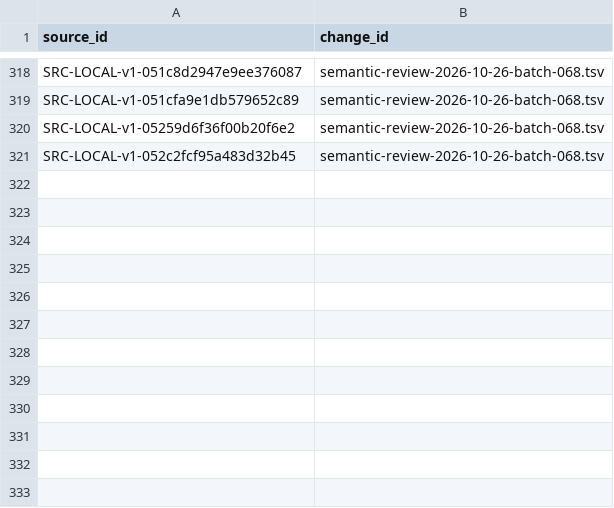
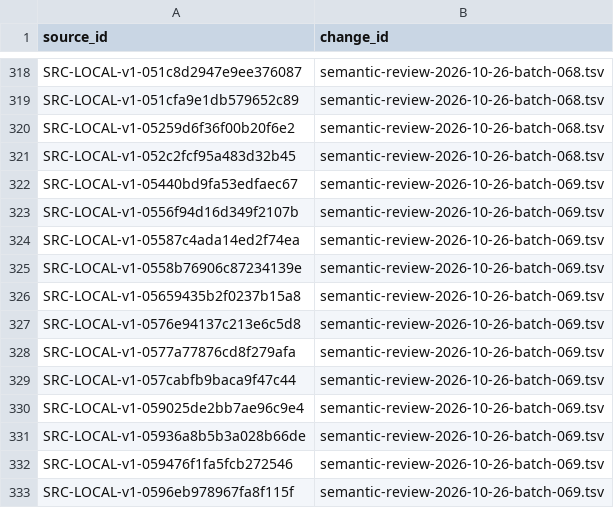
Before and after one commit to davyzhong/FLOW, a TSV file: docs/knowledge-base/00_governance/change-manifests/obsidianwiki-20261026T005516+0800-d601b4d5-l2.tsv, drawn as a sheet; only a part is shown, gaps mark what is left out; the diff names each change by its address in the sheet, - before the commit and + after, or states it on an @@ line.

```diff
--- a/docs/knowledge-base/00_governance/change-manifests/obsidianwiki-20261026T005516+0800-d601b4d5-l2.tsv
+++ b/docs/knowledge-base/00_governance/change-manifests/obsidianwiki-20261026T005516+0800-d601b4d5-l2.tsv
+row 322: SRC-LOCAL-v1-05440bd9fa53edfaec67 | semantic-review-2026-10-26-batch-069.tsv
+row 323: SRC-LOCAL-v1-0556f94d16d349f2107b | semantic-review-2026-10-26-batch-069.tsv
+row 324: SRC-LOCAL-v1-05587c4ada14ed2f74ea | semantic-review-2026-10-26-batch-069.tsv
+row 325: SRC-LOCAL-v1-0558b76906c87234139e | semantic-review-2026-10-26-batch-069.tsv
+row 326: SRC-LOCAL-v1-05659435b2f0237b15a8 | semantic-review-2026-10-26-batch-069.tsv
+row 327: SRC-LOCAL-v1-0576e94137c213e6c5d8 | semantic-review-2026-10-26-batch-069.tsv
+row 328: SRC-LOCAL-v1-0577a77876cd8f279afa | semantic-review-2026-10-26-batch-069.tsv
+row 329: SRC-LOCAL-v1-057cabfb9baca9f47c44 | semantic-review-2026-10-26-batch-069.tsv
+row 330: SRC-LOCAL-v1-059025de2bb7ae96c9e4 | semantic-review-2026-10-26-batch-069.tsv
+row 331: SRC-LOCAL-v1-05936a8b5b3a028b66de | semantic-review-2026-10-26-batch-069.tsv
+row 332: SRC-LOCAL-v1-059476f1fa5fcb272546 | semantic-review-2026-10-26-batch-069.tsv
+row 333: SRC-LOCAL-v1-0596eb978967fa8f115f | semantic-review-2026-10-26-batch-069.tsv
```
Also changed, not shown: docs/knowledge-base/10_sources/coverage-2026-10-26.tsv, docs/knowledge-base/99_manifest/inventory.tsv, 9 other files.
